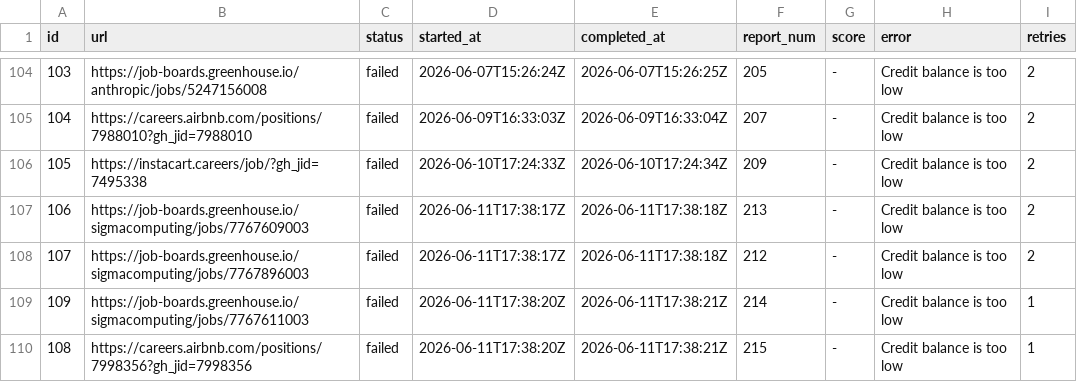
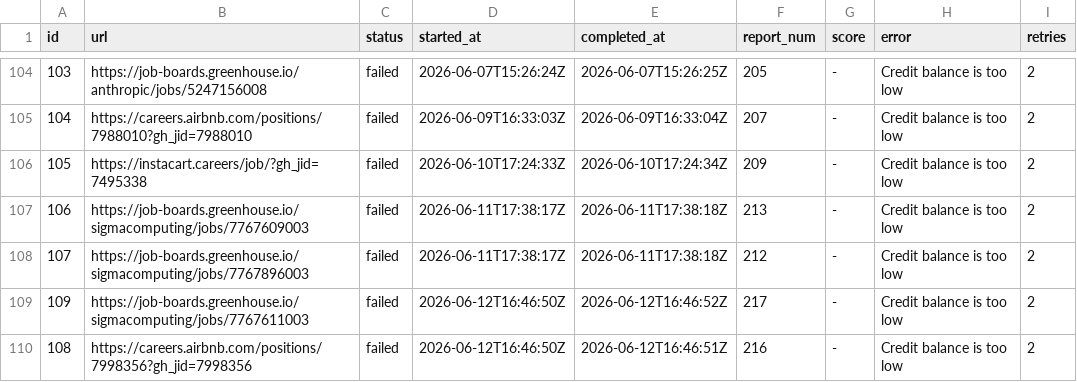
Before and after one commit to snigdhagaddam94/WorldOfAI, a TSV file: CareerOps/batch/batch-state.tsv, drawn as a sheet; only a part is shown, gaps mark what is left out.

```diff
--- a/CareerOps/batch/batch-state.tsv
+++ b/CareerOps/batch/batch-state.tsv
@@ -108,3 +108,3 @@ id	url	status	started_at	completed_at	report_num	score	error	retries
 107	https://job-boards.greenhouse.io/sigmacomputing/jobs/7767896003	failed	2026-06-11T17:38:17Z	2026-06-11T17:38:18Z	212	-	Credit balance is too low 	2
-109	https://job-boards.greenhouse.io/sigmacomputing/jobs/7767611003	failed	2026-06-11T17:38:20Z	2026-06-11T17:38:21Z	214	-	Credit balance is too low 	1
-108	https://careers.airbnb.com/positions/7998356?gh_jid=7998356	failed	2026-06-11T17:38:20Z	2026-06-11T17:38:21Z	215	-	Credit balance is too low 	1
+109	https://job-boards.greenhouse.io/sigmacomputing/jobs/7767611003	failed	2026-06-12T16:46:50Z	2026-06-12T16:46:52Z	217	-	Credit balance is too low 	2
+108	https://careers.airbnb.com/positions/7998356?gh_jid=7998356	failed	2026-06-12T16:46:50Z	2026-06-12T16:46:51Z	216	-	Credit balance is too low 	2
```
